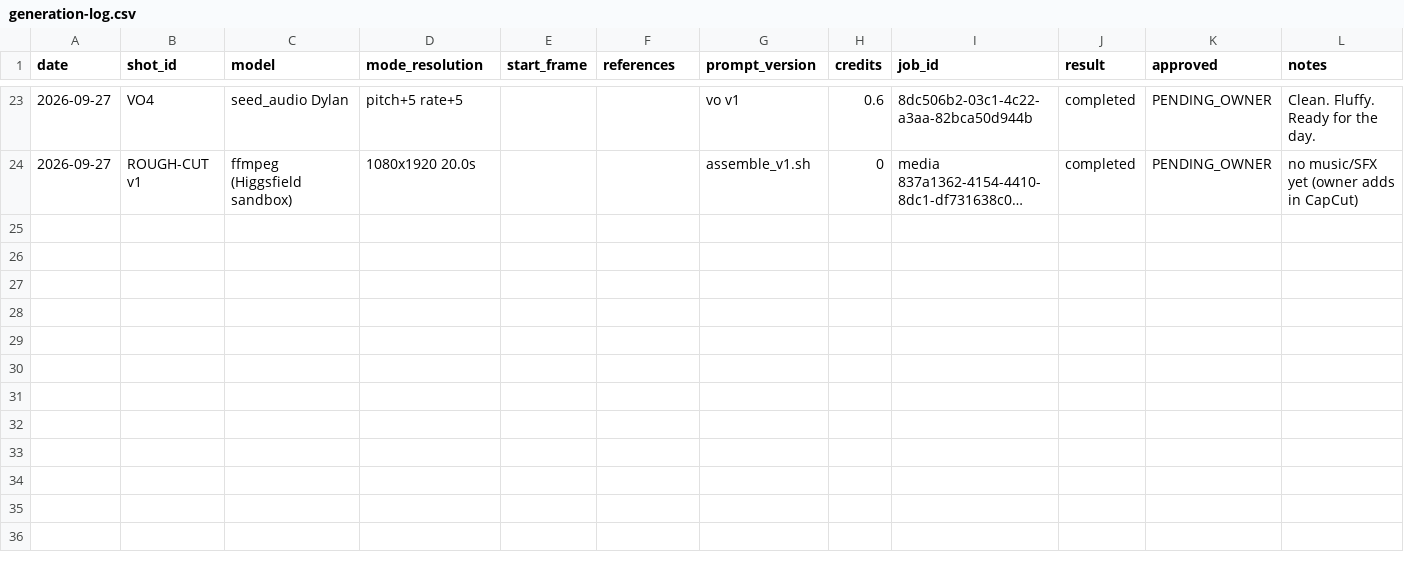
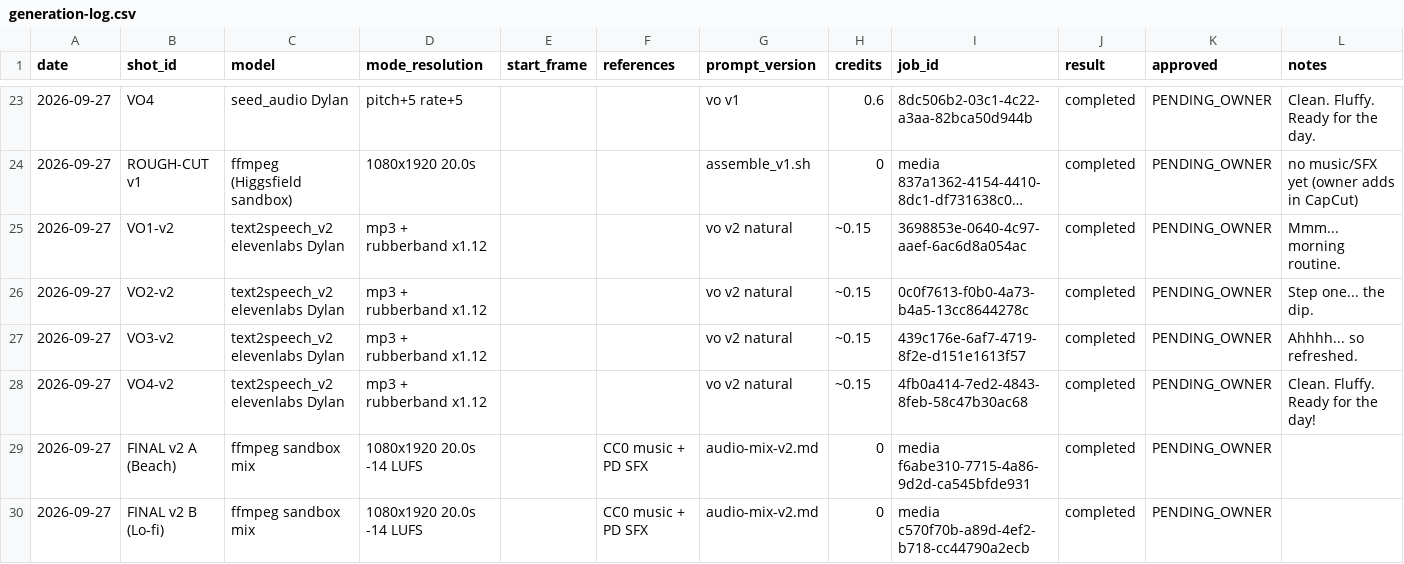
Before and after one commit to petpicks4u8/PetPicks4U, a CSV file: videos/005-just-a-dip/generation-log.csv, drawn as a sheet; only a part is shown, gaps mark what is left out; long unchanged cells end in …; the diff names each change by its address in the sheet, - before the commit and + after, or states it on an @@ line.

```diff
--- a/videos/005-just-a-dip/generation-log.csv
+++ b/videos/005-just-a-dip/generation-log.csv
+row 25: 2026-09-27 | VO1-v2 | text2speech_v2 elevenlabs Dylan | mp3 + rubberband x1.12 |  |  | vo v2 natural | ~0.15 | 3698853e-0640-4c97-aaef-6ac6d8a054ac | completed | PENDING_OWNER | Mmm... morning routine.
+row 26: 2026-09-27 | VO2-v2 | text2speech_v2 elevenlabs Dylan | mp3 + rubberband x1.12 |  |  | vo v2 natural | ~0.15 | 0c0f7613-f0b0-4a73-b4a5-13cc8644278c | completed | PENDING_OWNER | Step one... the dip.
+row 27: 2026-09-27 | VO3-v2 | text2speech_v2 elevenlabs Dylan | mp3 + rubberband x1.12 |  |  | vo v2 natural | ~0.15 | 439c176e-6af7-4719-8f2e-d151e1613f57 | completed | PENDING_OWNER | Ahhhh... so refreshed.
+row 28: 2026-09-27 | VO4-v2 | text2speech_v2 elevenlabs Dylan | mp3 + rubberband x1.12 |  |  | vo v2 natural | ~0.15 | 4fb0a414-7ed2-4843-8feb-58c47b30ac68 | completed | PENDING_OWNER | Clean. Fluffy. Ready for the day!
+row 29: 2026-09-27 | FINAL v2 A (Beach) | ffmpeg sandbox mix | 1080x1920 20.0s -14 LUFS |  | CC0 music + PD SFX | audio-mix-v2.md | 0 | media f6abe310-7715-4a86-9d2d-ca545bfde931 | completed | PENDING_OWNER
+row 30: 2026-09-27 | FINAL v2 B (Lo-fi) | ffmpeg sandbox mix | 1080x1920 20.0s -14 LUFS |  | CC0 music + PD SFX | audio-mix-v2.md | 0 | media c570f70b-a89d-4ef2-b718-cc44790a2ecb | completed | PENDING_OWNER
```
Also changed, not shown: 2 other files.
